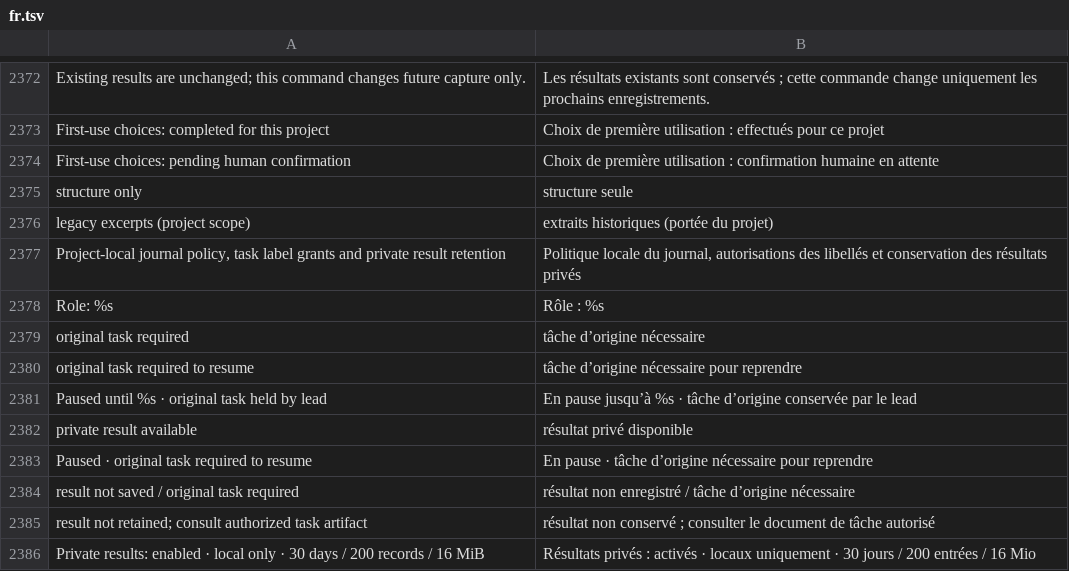
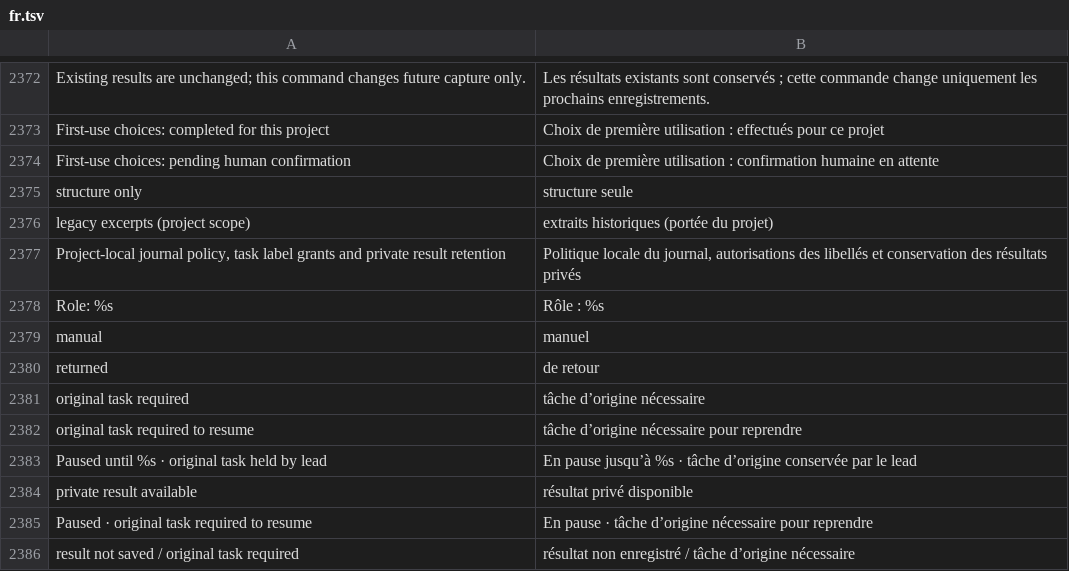
Before and after one commit to Eydenn/loomy, a TSV file: scripts/lib/i18n/fr.tsv, drawn as a sheet; only a part is shown, gaps mark what is left out; the shorter side is filled out with more unchanged rows; the diff names each change by its address in the sheet, - before the commit and + after, or states it on an @@ line.

```diff
--- a/scripts/lib/i18n/fr.tsv
+++ b/scripts/lib/i18n/fr.tsv
+row 2379: manual | manuel
+row 2380: returned | de retour
```
Also changed, not shown: 15 other files.
